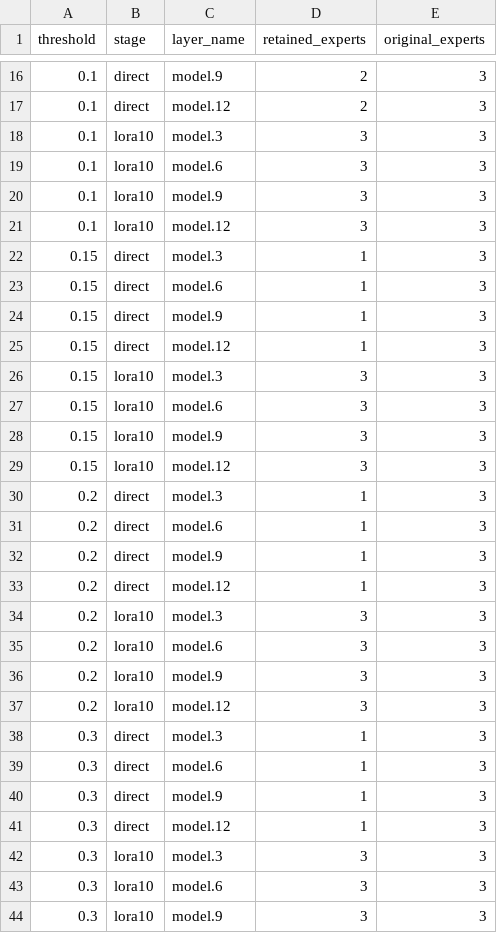
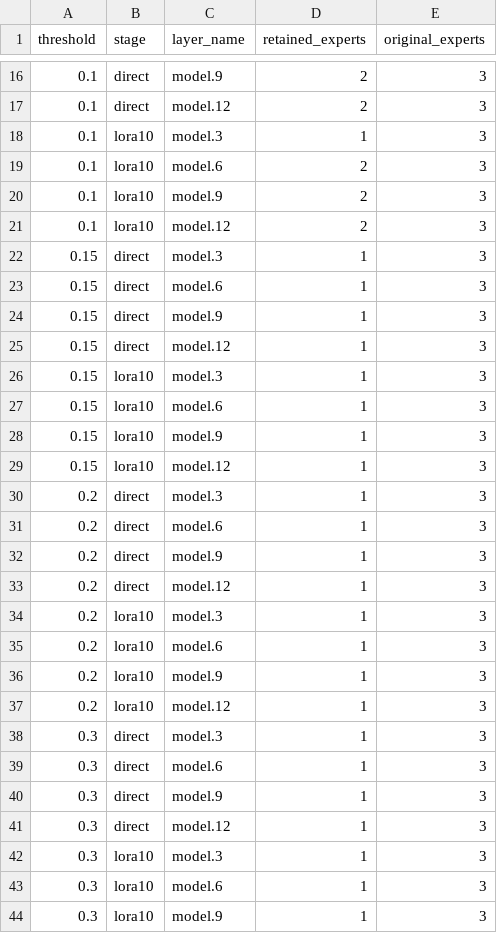
Before and after one commit to kub-inst/YOLO-Master, a CSV file: reports/moe-pruning/coco128-per-layer-experts.csv, drawn as a sheet; only a part is shown, gaps mark what is left out; the diff covers the shown part only.

```diff
--- a/reports/moe-pruning/coco128-per-layer-experts.csv
+++ b/reports/moe-pruning/coco128-per-layer-experts.csv
@@ -17,6 +17,6 @@ threshold,stage,layer_name,retained_experts,original_experts
 0.1,direct,model.12,2,3
-0.1,lora10,model.3,3,3
-0.1,lora10,model.6,3,3
-0.1,lora10,model.9,3,3
-0.1,lora10,model.12,3,3
+0.1,lora10,model.3,1,3
+0.1,lora10,model.6,2,3
+0.1,lora10,model.9,2,3
+0.1,lora10,model.12,2,3
 0.15,direct,model.3,1,3
@@ -25,6 +25,6 @@ threshold,stage,layer_name,retained_experts,original_experts
 0.15,direct,model.12,1,3
-0.15,lora10,model.3,3,3
-0.15,lora10,model.6,3,3
-0.15,lora10,model.9,3,3
-0.15,lora10,model.12,3,3
+0.15,lora10,model.3,1,3
+0.15,lora10,model.6,1,3
+0.15,lora10,model.9,1,3
+0.15,lora10,model.12,1,3
 0.2,direct,model.3,1,3
@@ -33,6 +33,6 @@ threshold,stage,layer_name,retained_experts,original_experts
 0.2,direct,model.12,1,3
-0.2,lora10,model.3,3,3
-0.2,lora10,model.6,3,3
-0.2,lora10,model.9,3,3
-0.2,lora10,model.12,3,3
+0.2,lora10,model.3,1,3
+0.2,lora10,model.6,1,3
+0.2,lora10,model.9,1,3
+0.2,lora10,model.12,1,3
 0.3,direct,model.3,1,3
@@ -41,4 +41,4 @@ threshold,stage,layer_name,retained_experts,original_experts
 0.3,direct,model.12,1,3
-0.3,lora10,model.3,3,3
-0.3,lora10,model.6,3,3
-0.3,lora10,model.9,3,3
+0.3,lora10,model.3,1,3
+0.3,lora10,model.6,1,3
+0.3,lora10,model.9,1,3
```
Also changed, not shown: 2 edited cells elsewhere in this file, reports/moe-pruning/coco128-pareto-accuracy-latency.csv, reports/moe-pruning/coco128-pruning-results.csv, 20 other files.
